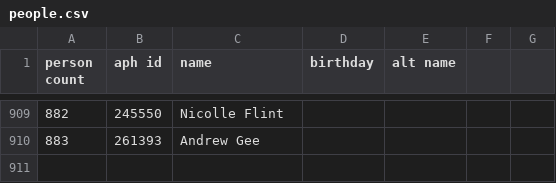
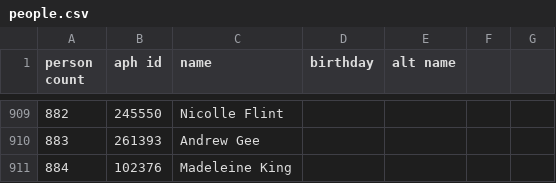
Before and after one commit to openaustralia/openaustralia-parser, a CSV file: data/people.csv, drawn as a sheet; only a part is shown, gaps mark what is left out.

```diff
--- a/data/people.csv
+++ b/data/people.csv
@@ -910 +910,2 @@ person count,aph id,name,birthday,alt name
 883,261393,Andrew Gee,,
+884,102376,Madeleine King,,
```
Also changed, not shown: data/representatives.csv.
